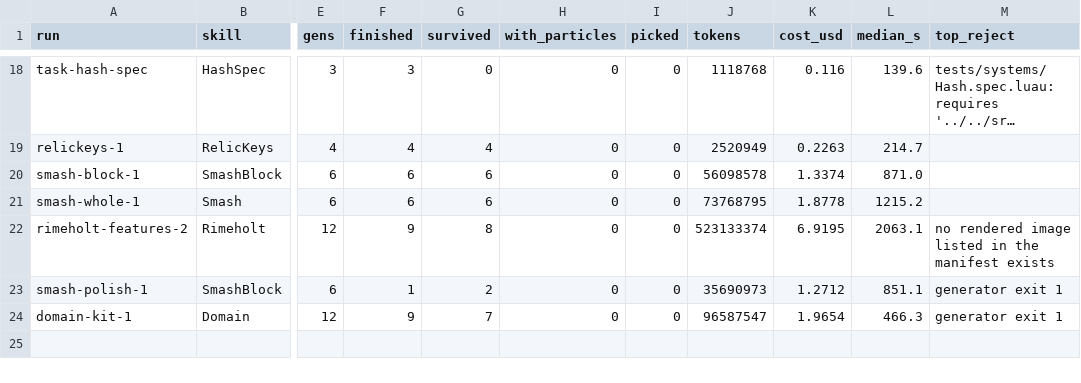
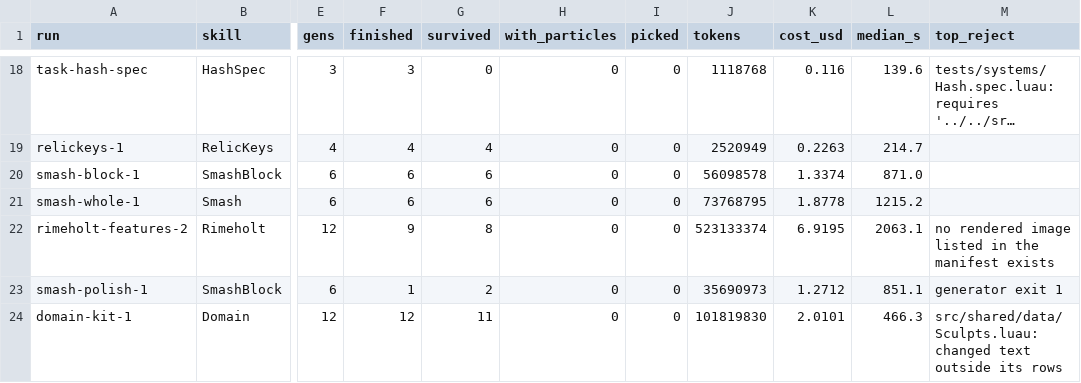
Before and after one commit to singsongallalong/swarm-lab, a CSV file: results/ledger.csv, drawn as a sheet; only a part is shown, gaps mark what is left out; long unchanged cells end in …; the diff names each change by its address in the sheet, - before the commit and + after, or states it on an @@ line.

```diff
--- a/results/ledger.csv
+++ b/results/ledger.csv
-F24 (finished): 9
+F24 (finished): 12
-G24 (survived): 7
+G24 (survived): 11
-J24 (tokens): 96587547
+J24 (tokens): 101819830
-K24 (cost_usd): 1.9654
+K24 (cost_usd): 2.0101
-M24 (top_reject): generator exit 1
+M24 (top_reject): src/shared/data/Sculpts.luau: changed text outside its rows
```
